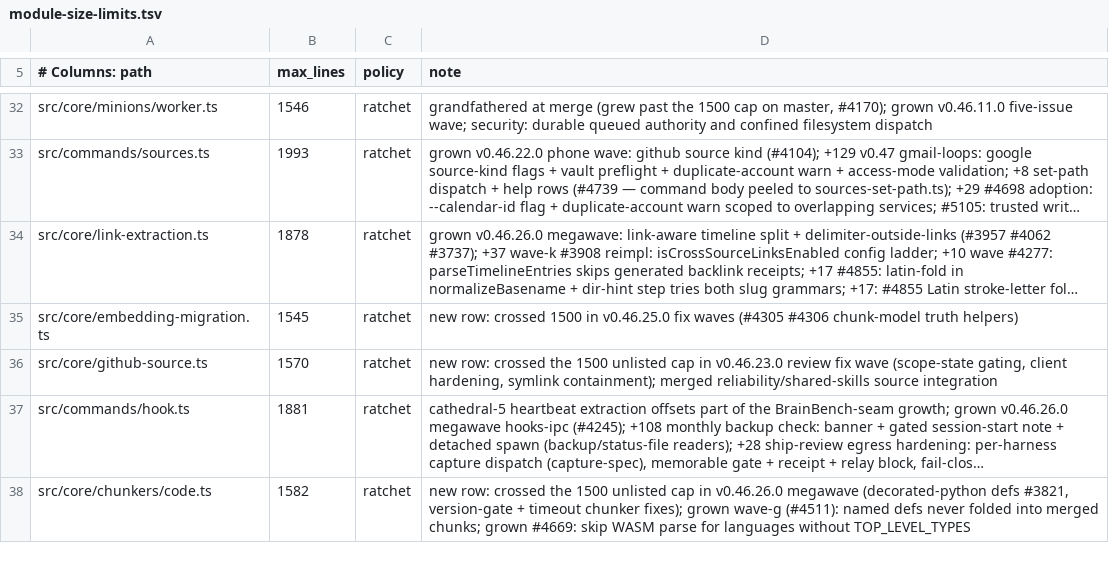
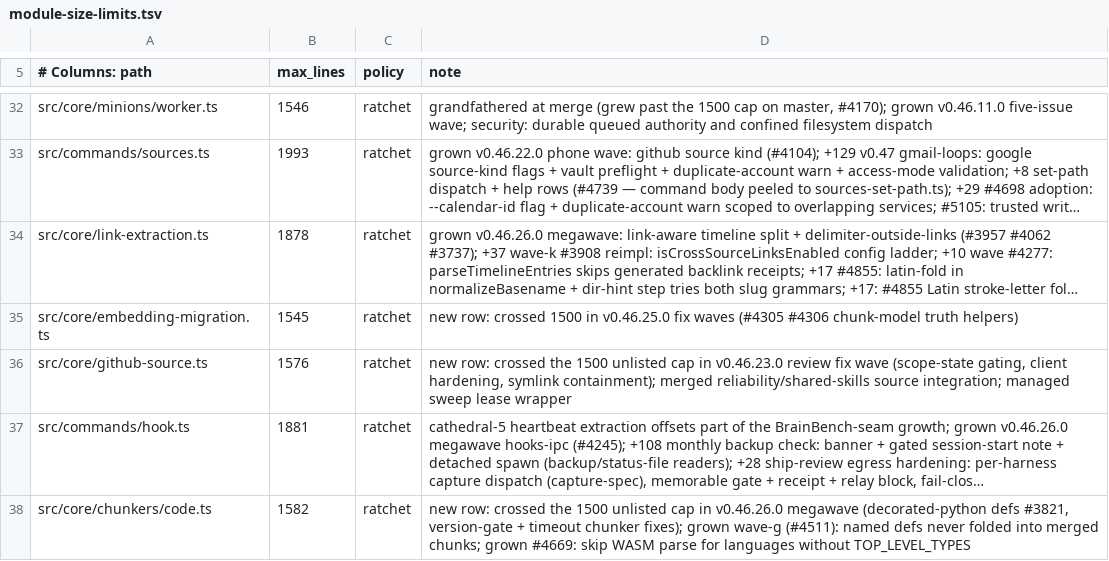
Before and after one commit to Onyangoe21/gbrain, a TSV file: scripts/module-size-limits.tsv, drawn as a sheet; only a part is shown, gaps mark what is left out; long unchanged cells end in …; the diff names each change by its address in the sheet, - before the commit and + after, or states it on an @@ line.

```diff
--- a/scripts/module-size-limits.tsv
+++ b/scripts/module-size-limits.tsv
-B36 (max_lines): 1570
+B36 (max_lines): 1576
-D36 (note): …reliability/shared-skills source integration
+D36 (note): …reliability/shared-skills source integration; managed sweep lease wrapper
```
Also changed, not shown: 4 other files.
